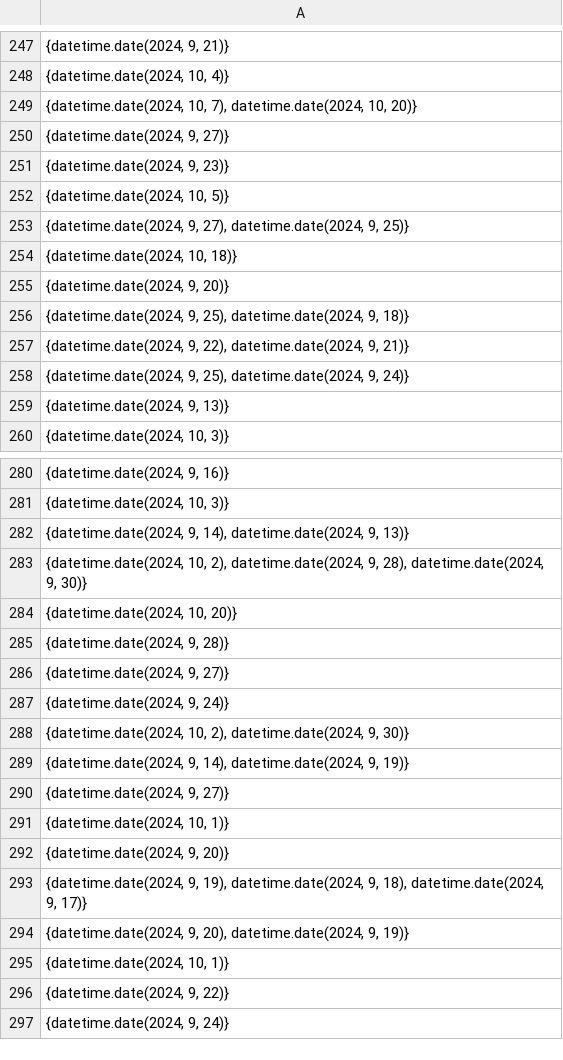
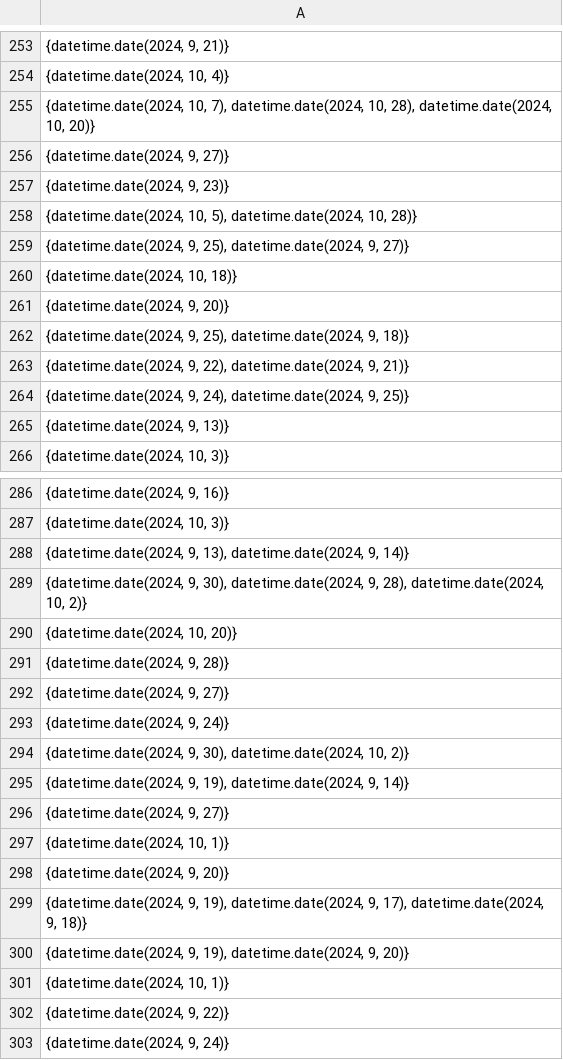
Before and after one commit to arjuna-dev/parakeet, a CSV file: data_analytics/timestamps.csv, drawn as a sheet; only a part is shown, gaps mark what is left out; addresses are those after the commit; the diff covers the shown part only; the diff names each change by its address in the sheet, - before the commit and + after, or states it on an @@ line.

```diff
--- a/data_analytics/timestamps.csv
+++ b/data_analytics/timestamps.csv
-A255: …datetime.date(2024, 10, 20)}
+A255: …datetime.date(2024, 10, 28), datetime.date(2024, 10, 20)}
-A258: {datetime.date(2024, 10, 5)}
+A258: {datetime.date(2024, 10, 5), datetime.date(2024, 10, 28)}
-A259: {datetime.date(2024, 9, 27), datetime.date(2024, 9, 25)}
+A259: {datetime.date(2024, 9, 25), datetime.date(2024, 9, 27)}
-A264: {datetime.date(2024, 9, 25), datetime.date(2024, 9, 24)}
+A264: {datetime.date(2024, 9, 24), datetime.date(2024, 9, 25)}
-A288: {datetime.date(2024, 9, 14), datetime.date(2024, 9, 13)}
+A288: {datetime.date(2024, 9, 13), datetime.date(2024, 9, 14)}
-A289: {datetime.date(2024, 10, 2), datetime.date(2024, 9, 28), datetime.date(2024, 9, 30)}
+A289: {datetime.date(2024, 9, 30), datetime.date(2024, 9, 28), datetime.date(2024, 10, 2)}
-A294: {datetime.date(2024, 10, 2), datetime.date(2024, 9, 30)}
+A294: {datetime.date(2024, 9, 30), datetime.date(2024, 10, 2)}
-A295: {datetime.date(2024, 9, 14), datetime.date(2024, 9, 19)}
+A295: {datetime.date(2024, 9, 19), datetime.date(2024, 9, 14)}
-A299: …datetime.date(2024, 9, 18), datetime.date(2024, 9, 17)}
+A299: …datetime.date(2024, 9, 17), datetime.date(2024, 9, 18)}
-A300: {datetime.date(2024, 9, 20), datetime.date(2024, 9, 19)}
+A300: {datetime.date(2024, 9, 19), datetime.date(2024, 9, 20)}
```
Also changed, not shown: 7 added rows and 25 edited cells elsewhere in this file, data_analytics/csv/data.csv, data_analytics/users.csv, 3 other files.
